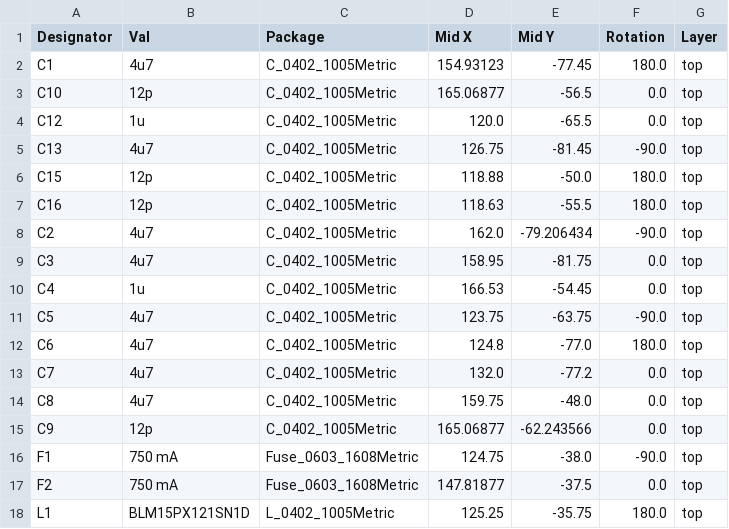
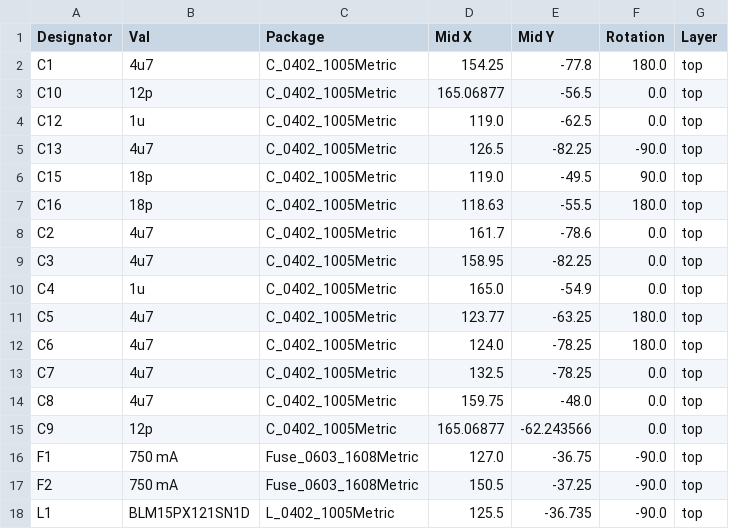
Before and after one commit to Suya1671/woagboard, a CSV file: pcb/jlcpcb/production_files/CPL-woagboard.csv, drawn as a sheet; only a part is shown; the diff covers the shown part only.

Commit message:
feat: woagboard V0.2 REV1

```diff
--- a/pcb/jlcpcb/production_files/CPL-woagboard.csv
+++ b/pcb/jlcpcb/production_files/CPL-woagboard.csv
@@ -1,18 +1,18 @@
 Designator,Val,Package,Mid X,Mid Y,Rotation,Layer
-C1,4u7,C_0402_1005Metric,154.93123,-77.45,180.0,top
+C1,4u7,C_0402_1005Metric,154.25,-77.8,180.0,top
 C10,12p,C_0402_1005Metric,165.06877,-56.5,0.0,top
-C12,1u,C_0402_1005Metric,120.0,-65.5,0.0,top
-C13,4u7,C_0402_1005Metric,126.75,-81.45,-90.0,top
-C15,12p,C_0402_1005Metric,118.88,-50.0,180.0,top
-C16,12p,C_0402_1005Metric,118.63,-55.5,180.0,top
-C2,4u7,C_0402_1005Metric,162.0,-79.206434,-90.0,top
-C3,4u7,C_0402_1005Metric,158.95,-81.75,0.0,top
-C4,1u,C_0402_1005Metric,166.53,-54.45,0.0,top
-C5,4u7,C_0402_1005Metric,123.75,-63.75,-90.0,top
-C6,4u7,C_0402_1005Metric,124.8,-77.0,180.0,top
-C7,4u7,C_0402_1005Metric,132.0,-77.2,0.0,top
+C12,1u,C_0402_1005Metric,119.0,-62.5,0.0,top
+C13,4u7,C_0402_1005Metric,126.5,-82.25,-90.0,top
+C15,18p,C_0402_1005Metric,119.0,-49.5,90.0,top
+C16,18p,C_0402_1005Metric,118.63,-55.5,180.0,top
+C2,4u7,C_0402_1005Metric,161.7,-78.6,0.0,top
+C3,4u7,C_0402_1005Metric,158.95,-82.25,0.0,top
+C4,1u,C_0402_1005Metric,165.0,-54.9,0.0,top
+C5,4u7,C_0402_1005Metric,123.77,-63.25,180.0,top
+C6,4u7,C_0402_1005Metric,124.0,-78.25,180.0,top
+C7,4u7,C_0402_1005Metric,132.5,-78.25,0.0,top
 C8,4u7,C_0402_1005Metric,159.75,-48.0,0.0,top
 C9,12p,C_0402_1005Metric,165.06877,-62.243566,0.0,top
-F1,750 mA,Fuse_0603_1608Metric,124.75,-38.0,-90.0,top
-F2,750 mA,Fuse_0603_1608Metric,147.81877,-37.5,0.0,top
-L1,BLM15PX121SN1D,L_0402_1005Metric,125.25,-35.75,180.0,top
+F1,750 mA,Fuse_0603_1608Metric,127.0,-36.75,-90.0,top
+F2,750 mA,Fuse_0603_1608Metric,150.5,-37.25,-90.0,top
+L1,BLM15PX121SN1D,L_0402_1005Metric,125.5,-36.735,-90.0,top
```
Also changed, not shown: 2 added rows and 58 edited cells elsewhere in this file, pcb/jlcpcb/production_files/BOM-woagboard.csv, 23 other files.
